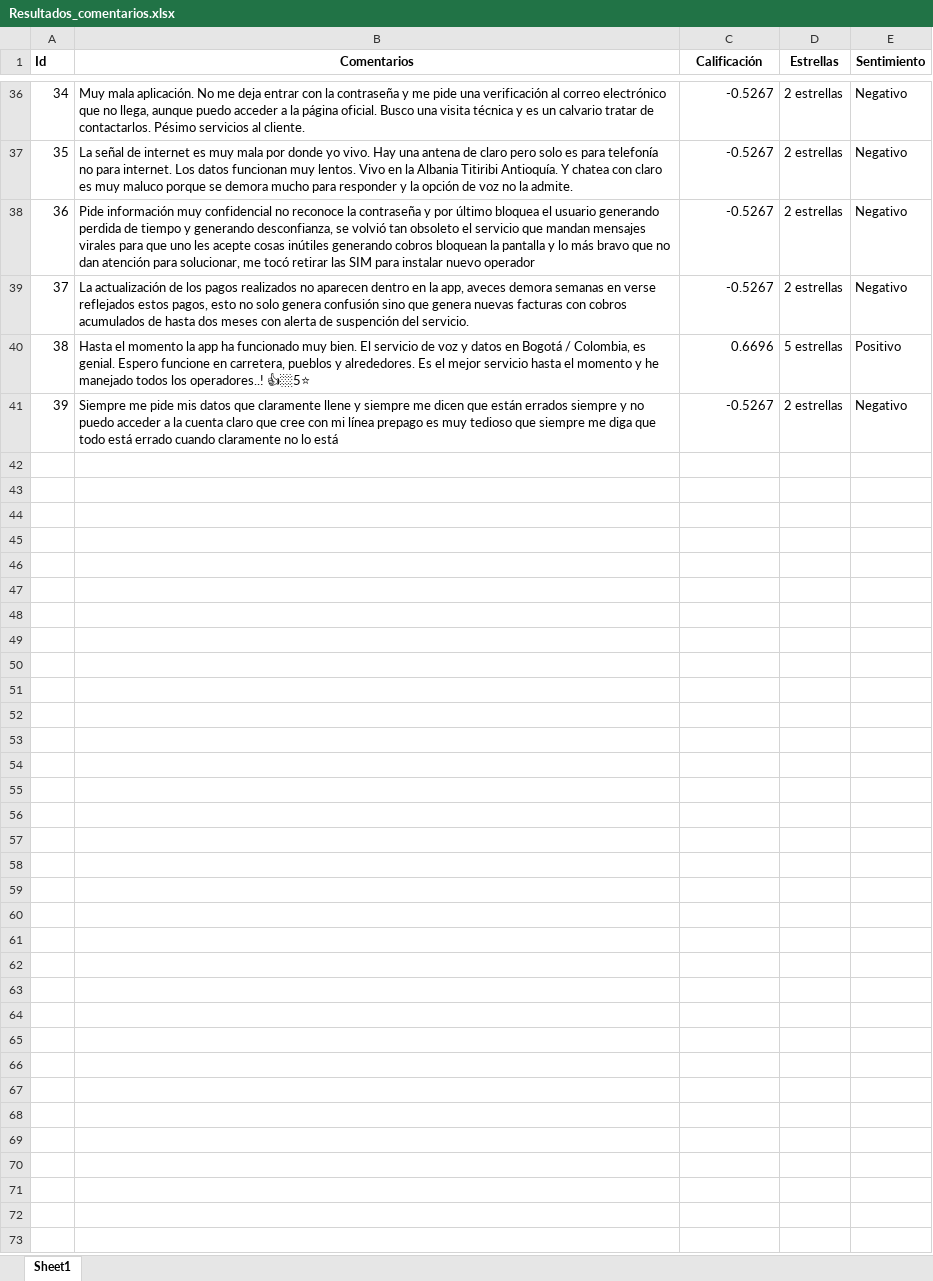
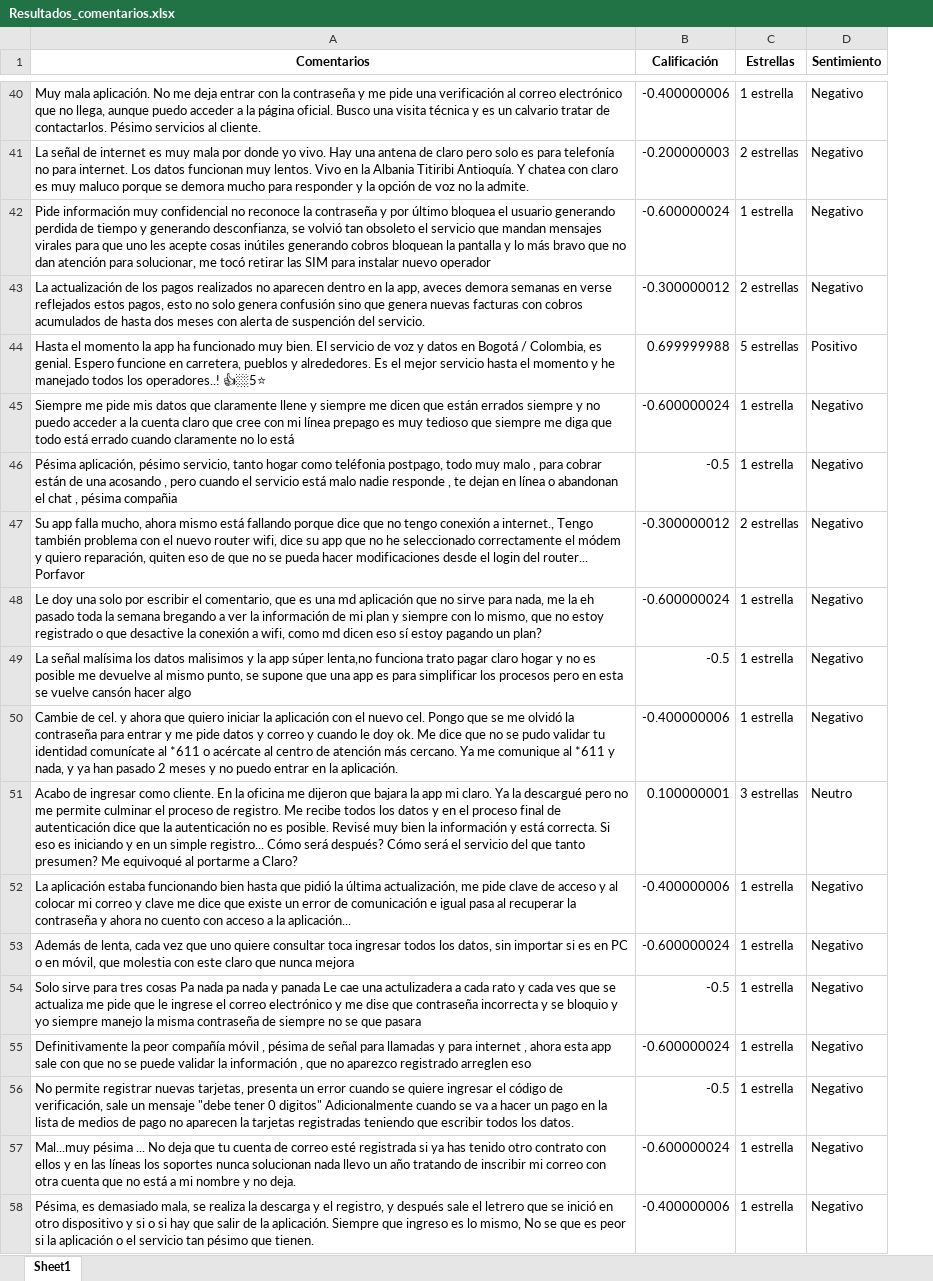
Before and after one commit to LinaPlazas/Prueba-Data-Scientist, an Excel workbook: Resultados_comentarios.xlsx, sheet Sheet1, drawn as a sheet; only a part is shown, gaps mark what is left out; values as stored, in another font and other column widths than the file's, no borders; removed rows and columns are numbered as before the commit, all else as after; the diff covers the shown part only; the diff names each change by its address in the sheet, - before the commit and + after, or states it on an @@ line.

```diff
--- a/Resultados_comentarios.xlsx (sheet Sheet1)
+++ b/Resultados_comentarios.xlsx (sheet Sheet1)
-column A (Id), rows 36-41: 34 | 35 | 36 | 37 | 38 | 39
-B40 (Calificación): -0.5267
+B40 (Calificación): -0.400000006
-C40 (Estrellas): 2 estrellas
+C40 (Estrellas): 1 estrella
-B41 (Calificación): -0.5267
+B41 (Calificación): -0.200000003
-B42 (Calificación): -0.5267
+B42 (Calificación): -0.600000024
-C42 (Estrellas): 2 estrellas
+C42 (Estrellas): 1 estrella
-B43 (Calificación): -0.5267
+B43 (Calificación): -0.300000012
-B44 (Calificación): 0.6696
+B44 (Calificación): 0.699999988
-B45 (Calificación): -0.5267
+B45 (Calificación): -0.600000024
-C45 (Estrellas): 2 estrellas
+C45 (Estrellas): 1 estrella
+row 46: Pésima aplicación, pésimo servicio, tanto hogar como teléfonia postpago, todo muy malo , para cobrar están de una acosando , pero cuando el servicio está malo nadie responde , te dejan en línea o abandonan el chat , pésima compañia | -0.5 | 1 estrella | Negativo
+row 47: Su app falla mucho, ahora mismo está fallando porque dice que no tengo conexión a internet., Tengo también problema con el nuevo router wifi, dice su app que no he seleccionado correctamente el módem y quiero reparación, quiten eso de que no se pueda hacer modificaciones desde el login del router... Porfavor | -0.300000012 | 2 estrellas | Negativo
+row 48: Le doy una solo por escribir el comentario, que es una md aplicación que no sirve para nada, me la eh pasado toda la semana bregando a ver la información de mi plan y siempre con lo mismo, que no estoy registrado o que desactive la conexión a wifi, como md dicen eso sí estoy pagando un plan? | -0.600000024 | 1 estrella | Negativo
+row 49: La señal malísima los datos malisimos y la app súper lenta,no funciona trato pagar claro hogar y no es posible me devuelve al mismo punto, se supone que una app es para simplificar los procesos pero en esta se vuelve cansón hacer algo | -0.5 | 1 estrella | Negativo
+row 50: Cambie de cel. y ahora que quiero iniciar la aplicación con el nuevo cel. Pongo que se me olvidó la contraseña para entrar y me pide datos y correo y cuando le doy ok. Me dice que no se pudo validar tu identidad comunícate al *611 o acércate al centro de atención más cercano. Ya me comunique al *611 y nada, y ya han pasado 2 meses y no puedo entrar en la aplicación. | -0.400000006 | 1 estrella | Negativo
+row 51: Acabo de ingresar como cliente. En la oficina me dijeron que bajara la app mi claro. Ya la descargué pero no me permite culminar el proceso de registro. Me recibe todos los datos y en el proceso final de autenticación dice que la autenticación no es posible. Revisé muy bien la información y está correcta. Si eso es iniciando y en un simple registro... Cómo será después? Cómo será el servicio del que tanto presumen? Me equivoqué al portarme a Claro? | 0.100000001 | 3 estrellas | Neutro
+row 52: La aplicación estaba funcionando bien hasta que pidió la última actualización, me pide clave de acceso y al colocar mi correo y clave me dice que existe un error de comunicación e igual pasa al recuperar la contraseña y ahora no cuento con acceso a la aplicación... | -0.400000006 | 1 estrella | Negativo
+row 53: Además de lenta, cada vez que uno quiere consultar toca ingresar todos los datos, sin importar si es en PC o en móvil, que molestia con este claro que nunca mejora | -0.600000024 | 1 estrella | Negativo
+row 54: Solo sirve para tres cosas Pa nada pa nada y panada Le cae una actulizadera a cada rato y cada ves que se actualiza me pide que le ingrese el correo electrónico y me dise que contraseña incorrecta y se bloquio y yo siempre manejo la misma contraseña de siempre no se que pasara | -0.5 | 1 estrella | Negativo
+row 55: Definitivamente la peor compañía móvil , pésima de señal para llamadas y para internet , ahora esta app sale con que no se puede validar la información , que no aparezco registrado arreglen eso | -0.600000024 | 1 estrella | Negativo
+row 56: No permite registrar nuevas tarjetas, presenta un error cuando se quiere ingresar el código de verificación, sale un mensaje "debe tener 0 digitos" Adicionalmente cuando se va a hacer un pago en la lista de medios de pago no aparecen la tarjetas registradas teniendo que escribir todos los datos. | -0.5 | 1 estrella | Negativo
+row 57: Mal...muy pésima ... No deja que tu cuenta de correo esté registrada si ya has tenido otro contrato con ellos y en las líneas los soportes nunca solucionan nada llevo un año tratando de inscribir mi correo con otra cuenta que no está a mi nombre y no deja. | -0.600000024 | 1 estrella | Negativo
+row 58: Pésima, es demasiado mala, se realiza la descarga y el registro, y después sale el letrero que se inició en otro dispositivo y si o si hay que salir de la aplicación. Siempre que ingreso es lo mismo, No se que es peor si la aplicación o el servicio tan pésimo que tienen. | -0.400000006 | 1 estrella | Negativo
```
Also changed, not shown: 149 added rows, 2 removed rows and 55 edited cells elsewhere in this sheet, Comentarios.xlsx, 5 other files.
